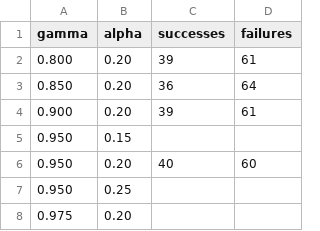
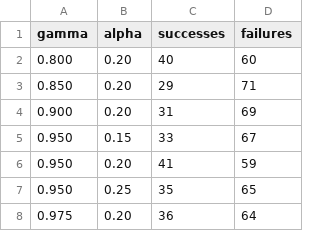
Before and after one commit to paul-reiners/smartcab, a CSV file: data/performance.csv, drawn as a sheet.

Commit message:
fix: Reducing alpha over time.

```diff
--- a/data/performance.csv
+++ b/data/performance.csv
@@ -1,8 +1,8 @@
 gamma,alpha,successes,failures
- 0.800,0.20,       39,      61
- 0.850,0.20,       36,      64
- 0.900,0.20,       39,      61
- 0.950,0.15,
- 0.950,0.20,       40,      60
- 0.950,0.25,
- 0.975,0.20,
+ 0.800,0.20,       40,      60
+ 0.850,0.20,       29,      71
+ 0.900,0.20,       31,      69
+ 0.950,0.15,       33,      67
+ 0.950,0.20,       41,      59
+ 0.950,0.25,       35,      65
+ 0.975,0.20,       36,      64
```
Also changed, not shown: data/result.csv, 2 other files.
